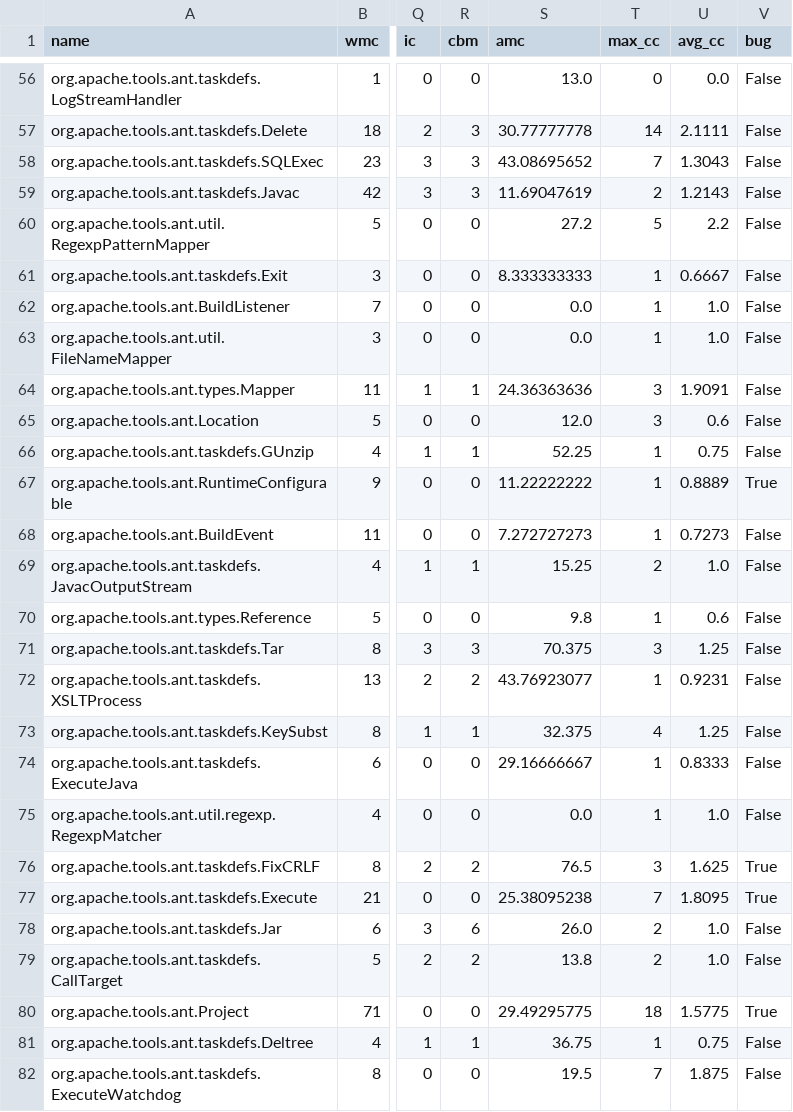
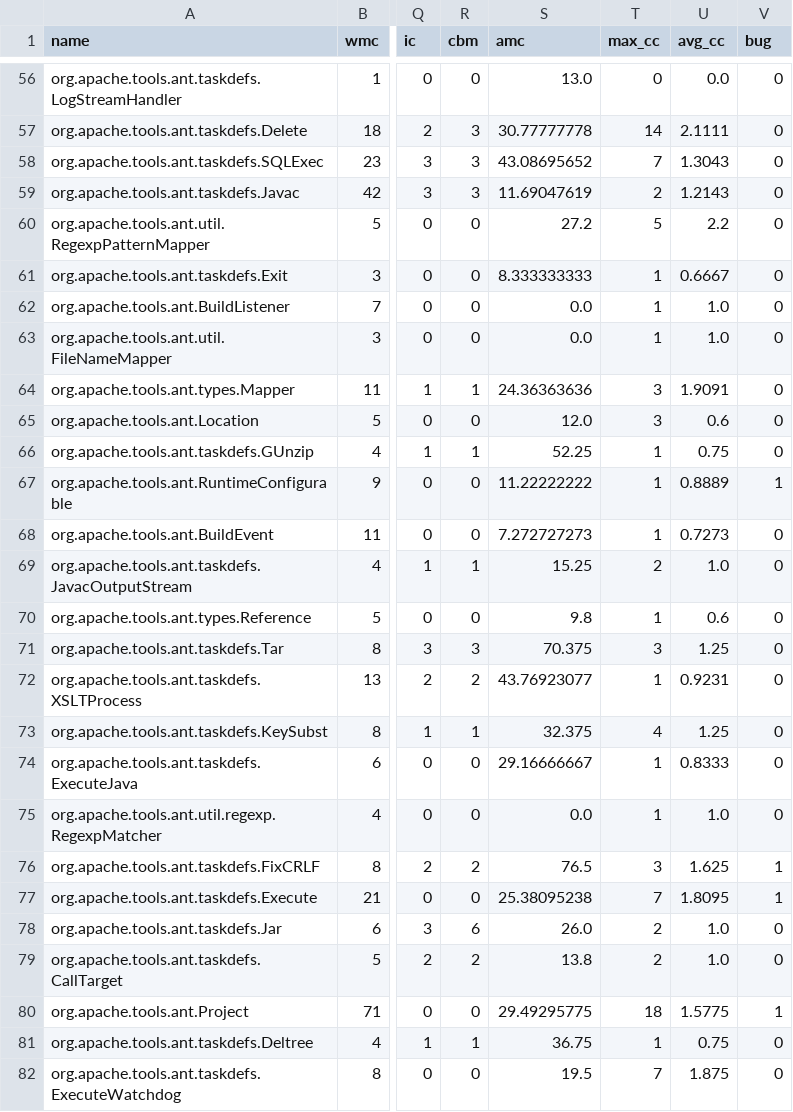
Before and after one commit to MuktadulIslam/SPL3, a CSV file: frontend/data/targetData.csv, drawn as a sheet; only a part is shown, gaps mark what is left out; the diff covers the shown part only; the diff names each change by its address in the sheet, - before the commit and + after, or states it on an @@ line.

```diff
--- a/frontend/data/targetData.csv
+++ b/frontend/data/targetData.csv
-V56:V66 (bug): False
+V56:V66 (bug): 0
-V67 (bug): True
+V67 (bug): 1
-V68:V75 (bug): False
+V68:V75 (bug): 0
-V76:V77 (bug): True
+V76:V77 (bug): 1
-V78:V79 (bug): False
+V78:V79 (bug): 0
-V80 (bug): True
+V80 (bug): 1
-V81:V82 (bug): False
+V81:V82 (bug): 0
```
Also changed, not shown: 98 edited cells elsewhere in this file, 21 other files.
